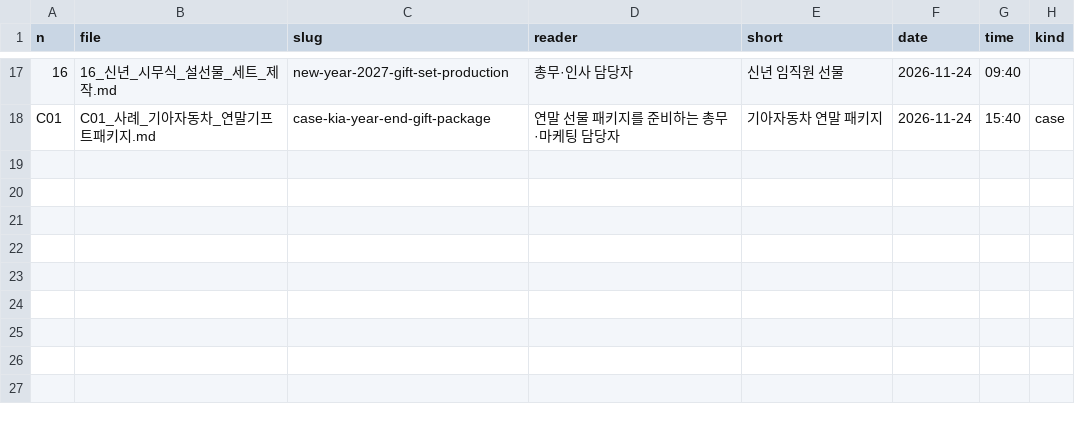
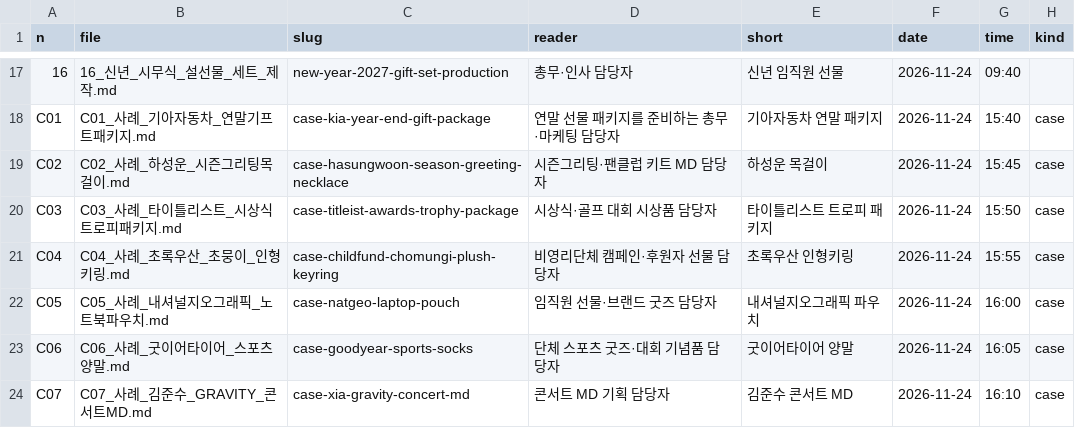
Before and after one commit to ohyoumeee-prog/tiska-guide, a TSV file: _src/posts.tsv, drawn as a sheet; only a part is shown, gaps mark what is left out.

```diff
--- a/_src/posts.tsv
+++ b/_src/posts.tsv
@@ -18 +18,7 @@ n	file	slug	reader	short	date	time	kind
 C01	C01_사례_기아자동차_연말기프트패키지.md	case-kia-year-end-gift-package	연말 선물 패키지를 준비하는 총무·마케팅 담당자	기아자동차 연말 패키지	2026-11-24	15:40	case
+C02	C02_사례_하성운_시즌그리팅목걸이.md	case-hasungwoon-season-greeting-necklace	시즌그리팅·팬클럽 키트 MD 담당자	하성운 목걸이	2026-11-24	15:45	case
+C03	C03_사례_타이틀리스트_시상식트로피패키지.md	case-titleist-awards-trophy-package	시상식·골프 대회 시상품 담당자	타이틀리스트 트로피 패키지	2026-11-24	15:50	case
+C04	C04_사례_초록우산_초뭉이_인형키링.md	case-childfund-chomungi-plush-keyring	비영리단체 캠페인·후원자 선물 담당자	초록우산 인형키링	2026-11-24	15:55	case
+C05	C05_사례_내셔널지오그래픽_노트북파우치.md	case-natgeo-laptop-pouch	임직원 선물·브랜드 굿즈 담당자	내셔널지오그래픽 파우치	2026-11-24	16:00	case
+C06	C06_사례_굿이어타이어_스포츠양말.md	case-goodyear-sports-socks	단체 스포츠 굿즈·대회 기념품 담당자	굿이어타이어 양말	2026-11-24	16:05	case
+C07	C07_사례_김준수_GRAVITY_콘서트MD.md	case-xia-gravity-concert-md	콘서트 MD 기획 담당자	김준수 콘서트 MD	2026-11-24	16:10	case
```
Also changed, not shown: _src/case_queue.tsv, og/_titles.tsv, 29 other files.
